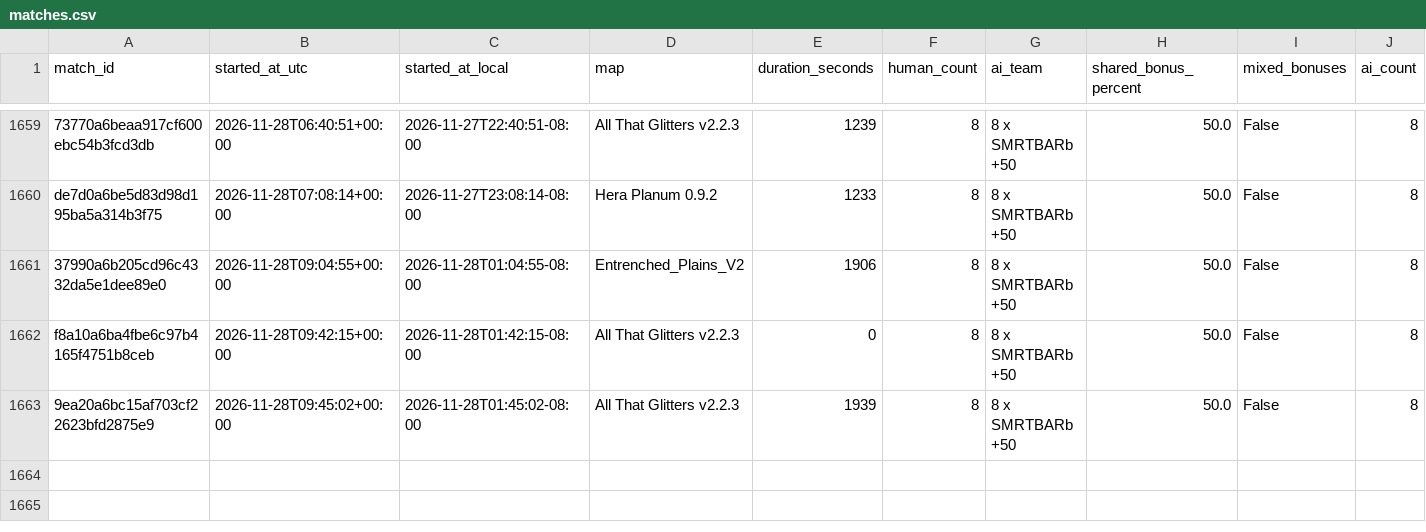
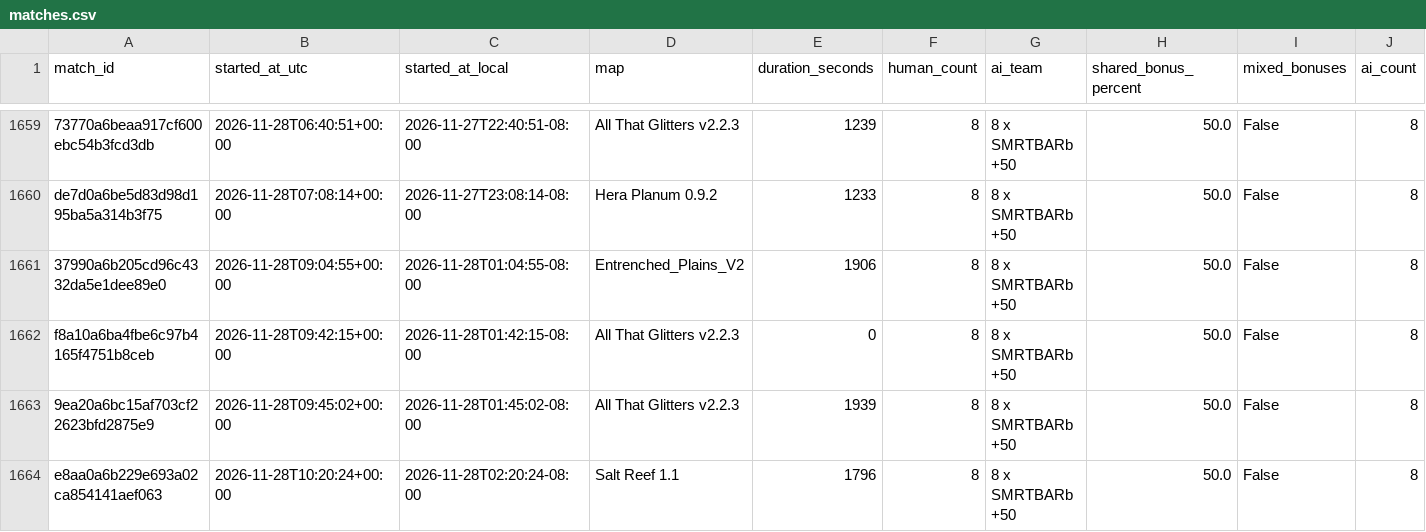
Before and after one commit to Barscrewl/BarbOS, a CSV file: public/fixed_seed/matches.csv, drawn as a sheet; only a part is shown, gaps mark what is left out; rows hold the shown columns only; the diff names each change by its address in the sheet, - before the commit and + after, or states it on an @@ line.

```diff
--- a/public/fixed_seed/matches.csv
+++ b/public/fixed_seed/matches.csv
+row 1664: e8aa0a6b229e693a02ca854141aef063 | 2026-11-28T10:20:24+00:00 | 2026-11-28T02:20:24-08:00 | Salt Reef 1.1 | 1796 | 8 | 8 x SMRTBARb +50 | 50.0 | False | 8
```
Also changed, not shown: data/matches_index.csv, public/matches.csv, 15 other files.
